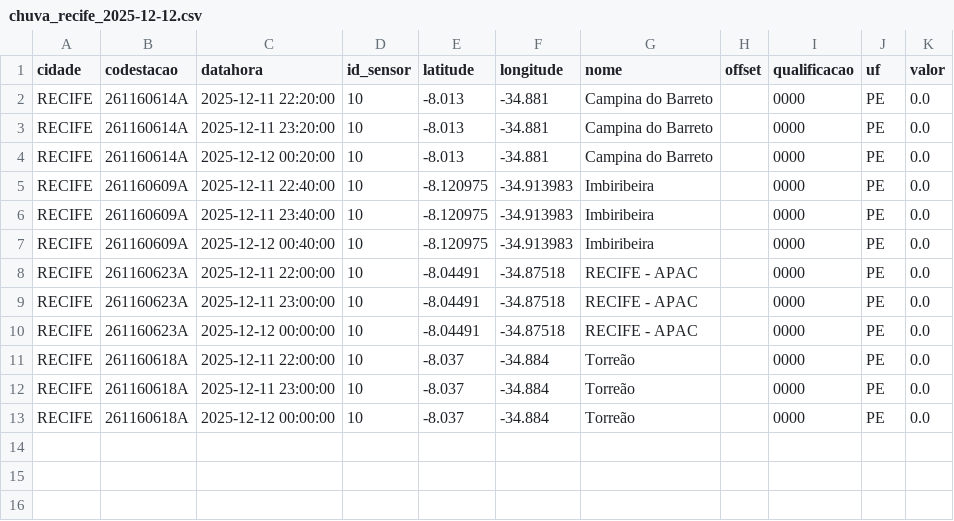
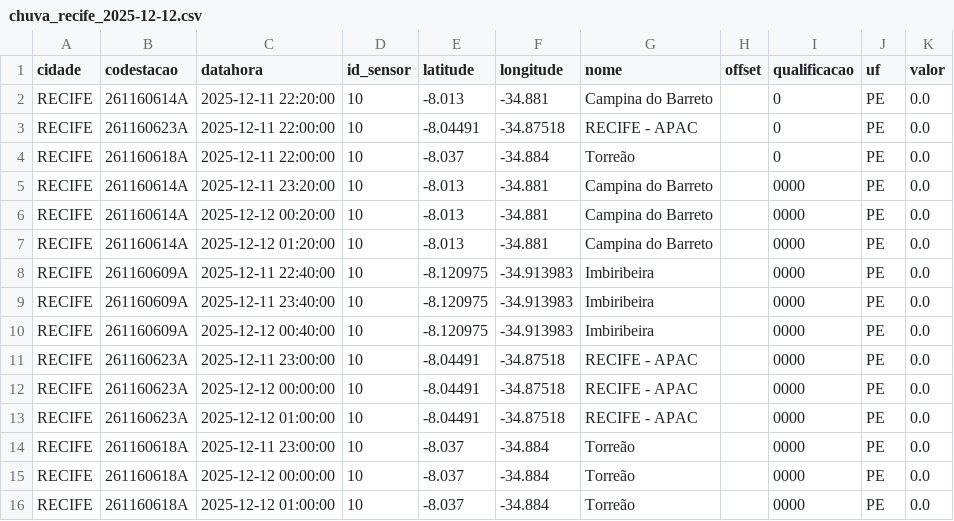
Before and after one commit to RafaellaB/Diagramas-de-risco-din-mico_01, a CSV file: chuva_recife_2025-12-12.csv, drawn as a sheet.

```diff
--- a/chuva_recife_2025-12-12.csv
+++ b/chuva_recife_2025-12-12.csv
@@ -1,5 +1,8 @@
 cidade,codestacao,datahora,id_sensor,latitude,longitude,nome,offset,qualificacao,uf,valor
-RECIFE,261160614A,2025-12-11 22:20:00,10,-8.013,-34.881,Campina do Barreto,,0000,PE,0.0
+RECIFE,261160614A,2025-12-11 22:20:00,10,-8.013,-34.881,Campina do Barreto,,0,PE,0.0
+RECIFE,261160623A,2025-12-11 22:00:00,10,-8.04491,-34.87518,RECIFE - APAC,,0,PE,0.0
+RECIFE,261160618A,2025-12-11 22:00:00,10,-8.037,-34.884,Torreão,,0,PE,0.0
 RECIFE,261160614A,2025-12-11 23:20:00,10,-8.013,-34.881,Campina do Barreto,,0000,PE,0.0
 RECIFE,261160614A,2025-12-12 00:20:00,10,-8.013,-34.881,Campina do Barreto,,0000,PE,0.0
+RECIFE,261160614A,2025-12-12 01:20:00,10,-8.013,-34.881,Campina do Barreto,,0000,PE,0.0
 RECIFE,261160609A,2025-12-11 22:40:00,10,-8.120975,-34.913983,Imbiribeira,,0000,PE,0.0
@@ -7,7 +10,7 @@ RECIFE,261160609A,2025-12-11 23:40:00,10,-8.120975,-34.913983,Imbiribeira,,0000,
 RECIFE,261160609A,2025-12-12 00:40:00,10,-8.120975,-34.913983,Imbiribeira,,0000,PE,0.0
-RECIFE,261160623A,2025-12-11 22:00:00,10,-8.04491,-34.87518,RECIFE - APAC,,0000,PE,0.0
 RECIFE,261160623A,2025-12-11 23:00:00,10,-8.04491,-34.87518,RECIFE - APAC,,0000,PE,0.0
 RECIFE,261160623A,2025-12-12 00:00:00,10,-8.04491,-34.87518,RECIFE - APAC,,0000,PE,0.0
-RECIFE,261160618A,2025-12-11 22:00:00,10,-8.037,-34.884,Torreão,,0000,PE,0.0
+RECIFE,261160623A,2025-12-12 01:00:00,10,-8.04491,-34.87518,RECIFE - APAC,,0000,PE,0.0
 RECIFE,261160618A,2025-12-11 23:00:00,10,-8.037,-34.884,Torreão,,0000,PE,0.0
 RECIFE,261160618A,2025-12-12 00:00:00,10,-8.037,-34.884,Torreão,,0000,PE,0.0
+RECIFE,261160618A,2025-12-12 01:00:00,10,-8.037,-34.884,Torreão,,0000,PE,0.0
```
